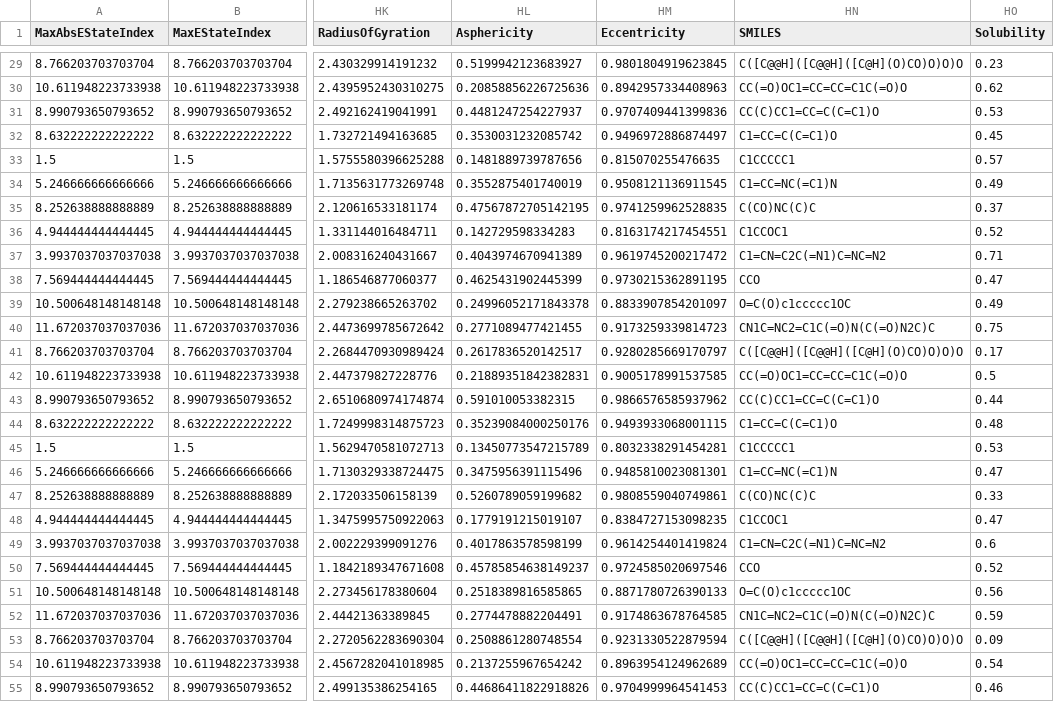
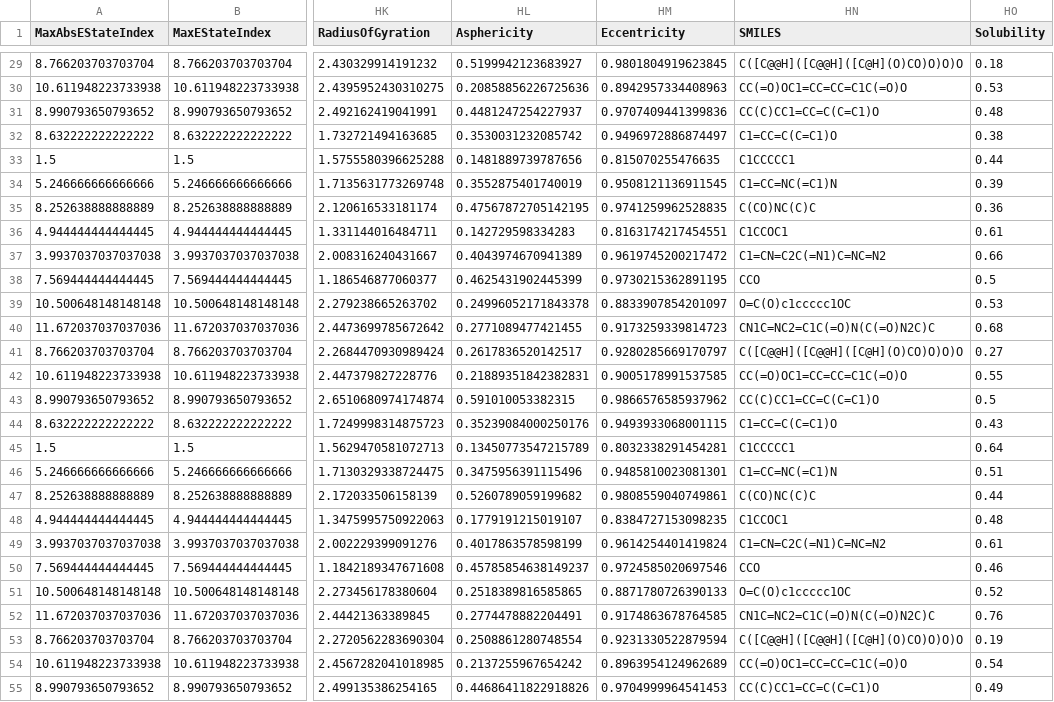
Before and after one commit to Mehran811/RDKit_RF, a CSV file: RDKit_project/molecular_descriptors.csv, drawn as a sheet; only a part is shown, gaps mark what is left out; the diff covers the shown part only; the diff names each change by its address in the sheet, - before the commit and + after, or states it on an @@ line.

```diff
--- a/RDKit_project/molecular_descriptors.csv
+++ b/RDKit_project/molecular_descriptors.csv
-HO29 (Solubility): 0.23
+HO29 (Solubility): 0.18
-HO30 (Solubility): 0.62
+HO30 (Solubility): 0.53
-HO31 (Solubility): 0.53
+HO31 (Solubility): 0.48
-HO32 (Solubility): 0.45
+HO32 (Solubility): 0.38
-HO33 (Solubility): 0.57
+HO33 (Solubility): 0.44
-HO34 (Solubility): 0.49
+HO34 (Solubility): 0.39
-HO35 (Solubility): 0.37
+HO35 (Solubility): 0.36
-HO36 (Solubility): 0.52
+HO36 (Solubility): 0.61
-HO37 (Solubility): 0.71
+HO37 (Solubility): 0.66
-HO38 (Solubility): 0.47
+HO38 (Solubility): 0.5
-HO39 (Solubility): 0.49
+HO39 (Solubility): 0.53
-HO40 (Solubility): 0.75
+HO40 (Solubility): 0.68
-HO41 (Solubility): 0.17
+HO41 (Solubility): 0.27
-HO42 (Solubility): 0.5
+HO42 (Solubility): 0.55
-HO43 (Solubility): 0.44
+HO43 (Solubility): 0.5
-HO44 (Solubility): 0.48
+HO44 (Solubility): 0.43
-HO45 (Solubility): 0.53
+HO45 (Solubility): 0.64
-HO46 (Solubility): 0.47
+HO46 (Solubility): 0.51
-HO47 (Solubility): 0.33
+HO47 (Solubility): 0.44
-HO48 (Solubility): 0.47
+HO48 (Solubility): 0.48
-HO49 (Solubility): 0.6
+HO49 (Solubility): 0.61
-HO50 (Solubility): 0.52
+HO50 (Solubility): 0.46
-HO51 (Solubility): 0.56
+HO51 (Solubility): 0.52
-HO52 (Solubility): 0.59
+HO52 (Solubility): 0.76
-HO53 (Solubility): 0.09
+HO53 (Solubility): 0.19
-HO55 (Solubility): 0.46
+HO55 (Solubility): 0.49
```
Also changed, not shown: 86 edited cells elsewhere in this file, RDKit_project/sample_solubility_2.csv, 2 other files.
